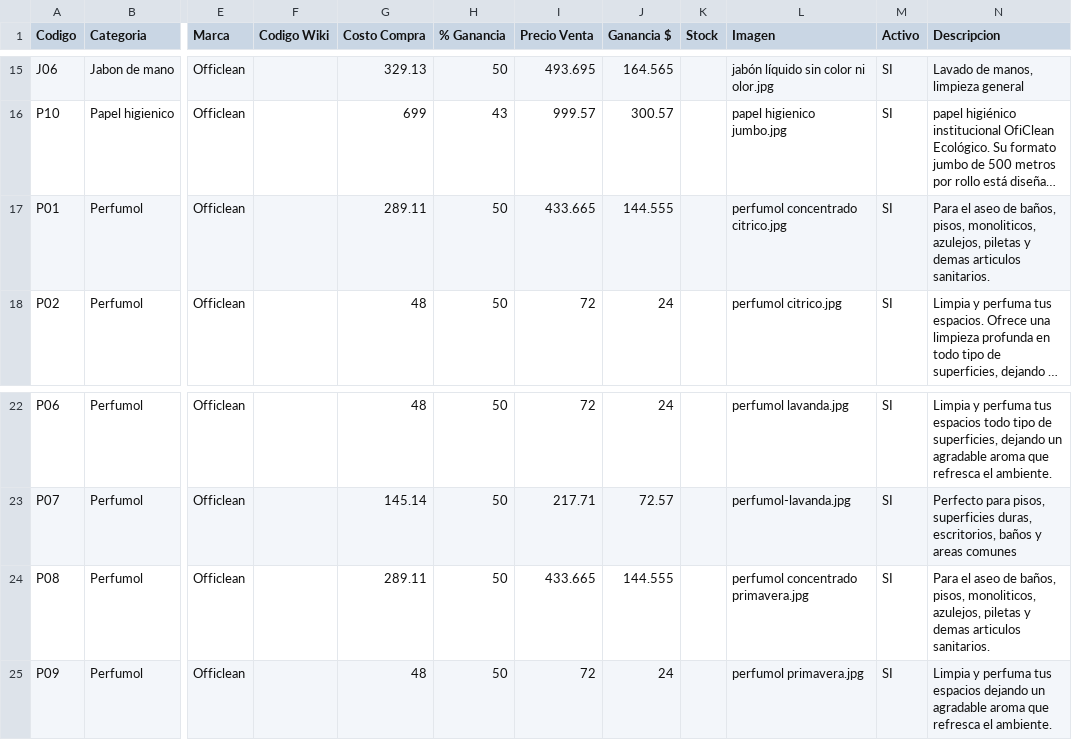
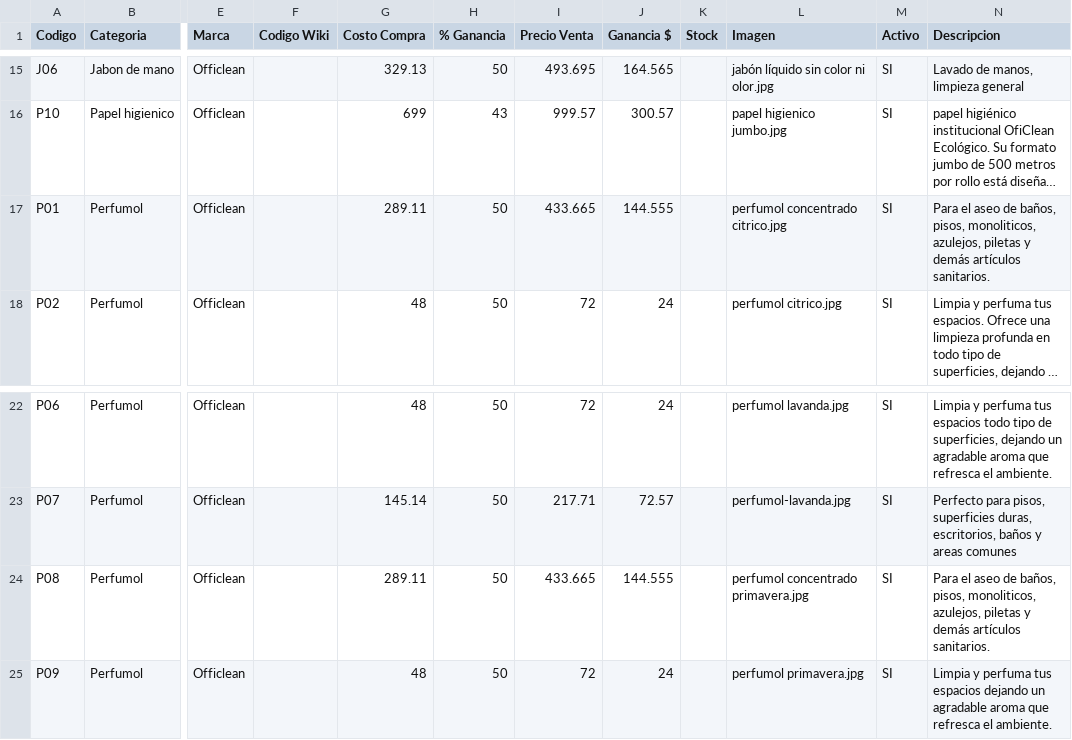
Before and after one commit to rufo5/lustrika, a CSV file: datos/productos.csv, drawn as a sheet; only a part is shown, gaps mark what is left out; long unchanged cells end in …; the diff names each change by its address in the sheet, - before the commit and + after, or states it on an @@ line.

Commit message:
correccion de acentos

```diff
--- a/datos/productos.csv
+++ b/datos/productos.csv
-N17 (Descripcion): …piletas y demas articulos sanitarios.
+N17 (Descripcion): …piletas y demás artículos sanitarios.
-N24 (Descripcion): …piletas y demas articulos sanitarios.
+N24 (Descripcion): …piletas y demás artículos sanitarios.
```
